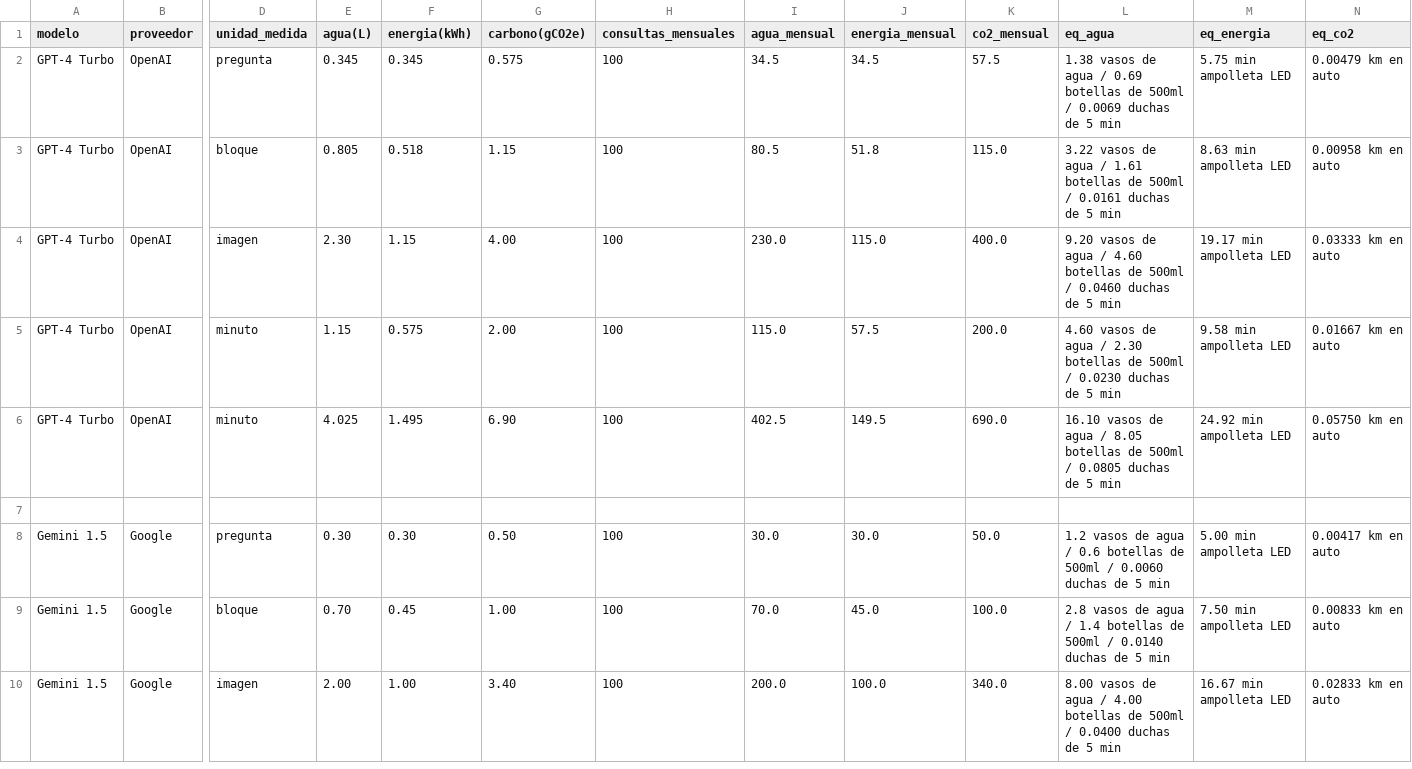
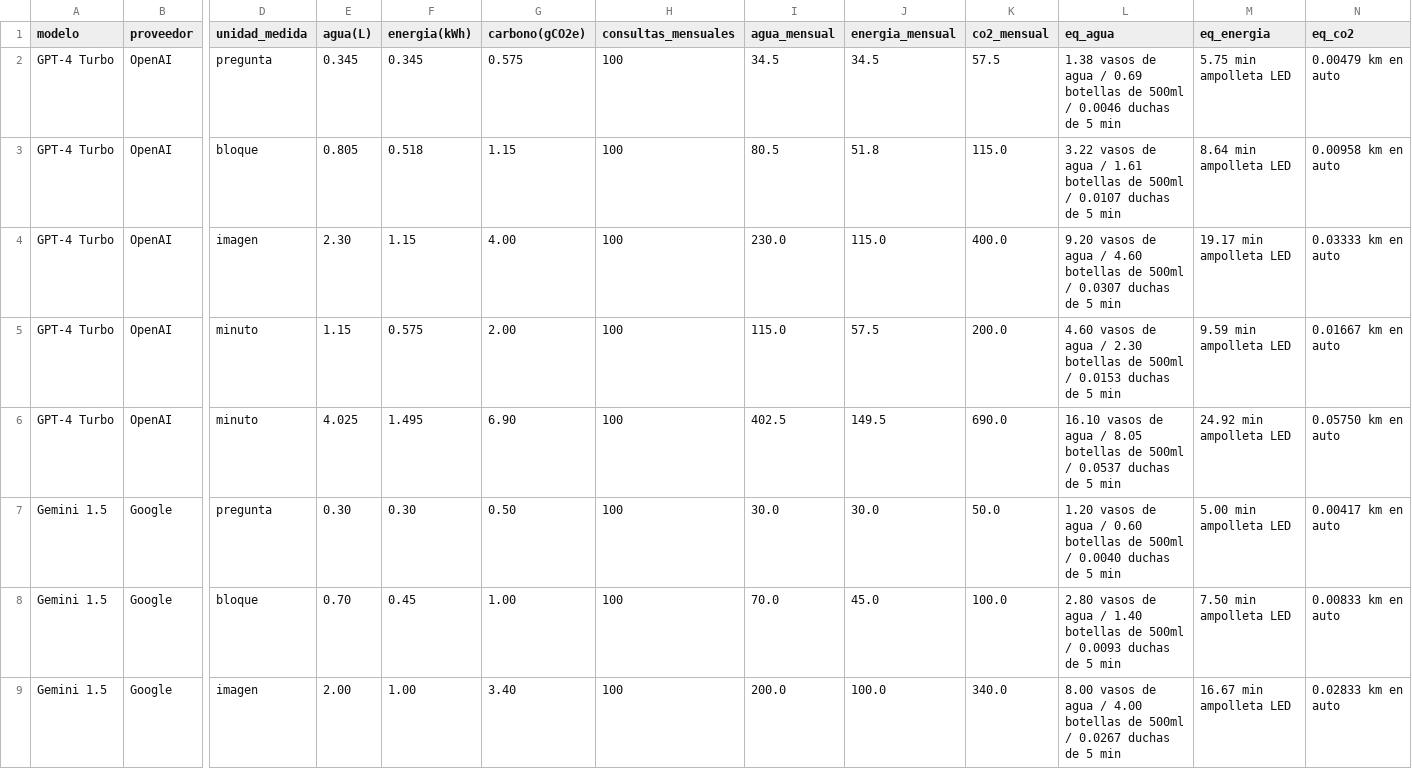
Before and after one commit to martinaemunoz/ecoai-latinasincloud, a CSV file: data/ecoai_dataset.csv, drawn as a sheet; only a part is shown, gaps mark what is left out; removed rows and columns are numbered as before the commit, all else as after; rows hold the shown columns only; the diff covers the shown part only; the diff names each change by its address in the sheet, - before the commit and + after, or states it on an @@ line.

```diff
--- a/data/ecoai_dataset.csv
+++ b/data/ecoai_dataset.csv
-L2 (eq_agua): …500ml / 0.0069 duchas de…
+L2 (eq_agua): …500ml / 0.0046 duchas de…
-L3 (eq_agua): …500ml / 0.0161 duchas de…
+L3 (eq_agua): …500ml / 0.0107 duchas de…
-M3 (eq_energia): 8.63 min ampolleta LED
+M3 (eq_energia): 8.64 min ampolleta LED
-L4 (eq_agua): …500ml / 0.0460 duchas de…
+L4 (eq_agua): …500ml / 0.0307 duchas de…
-L5 (eq_agua): …500ml / 0.0230 duchas de…
+L5 (eq_agua): …500ml / 0.0153 duchas de…
-M5 (eq_energia): 9.58 min ampolleta LED
+M5 (eq_energia): 9.59 min ampolleta LED
-L6 (eq_agua): …500ml / 0.0805 duchas de…
+L6 (eq_agua): …500ml / 0.0537 duchas de…
-row 7: (empty)
-L7 (eq_agua): 1.2 vasos de agua / 0.6 botellas de 500ml / 0.0060 duchas de…
+L7 (eq_agua): 1.20 vasos de agua / 0.60 botellas de 500ml / 0.0040 duchas de…
-L8 (eq_agua): 2.8 vasos de agua / 1.4 botellas de 500ml / 0.0140 duchas de…
+L8 (eq_agua): 2.80 vasos de agua / 1.40 botellas de 500ml / 0.0093 duchas de…
-L9 (eq_agua): …500ml / 0.0400 duchas de…
+L9 (eq_agua): …500ml / 0.0267 duchas de…
```
Also changed, not shown: 1 removed row and 8 edited cells elsewhere in this file, 9 other files.
